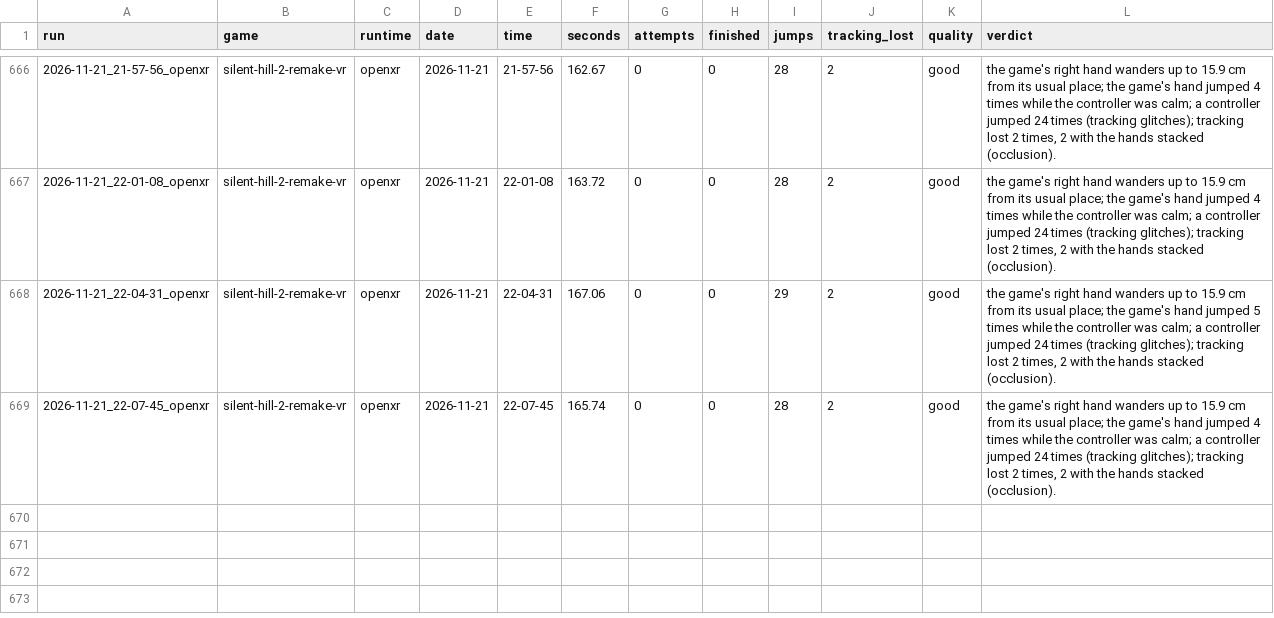
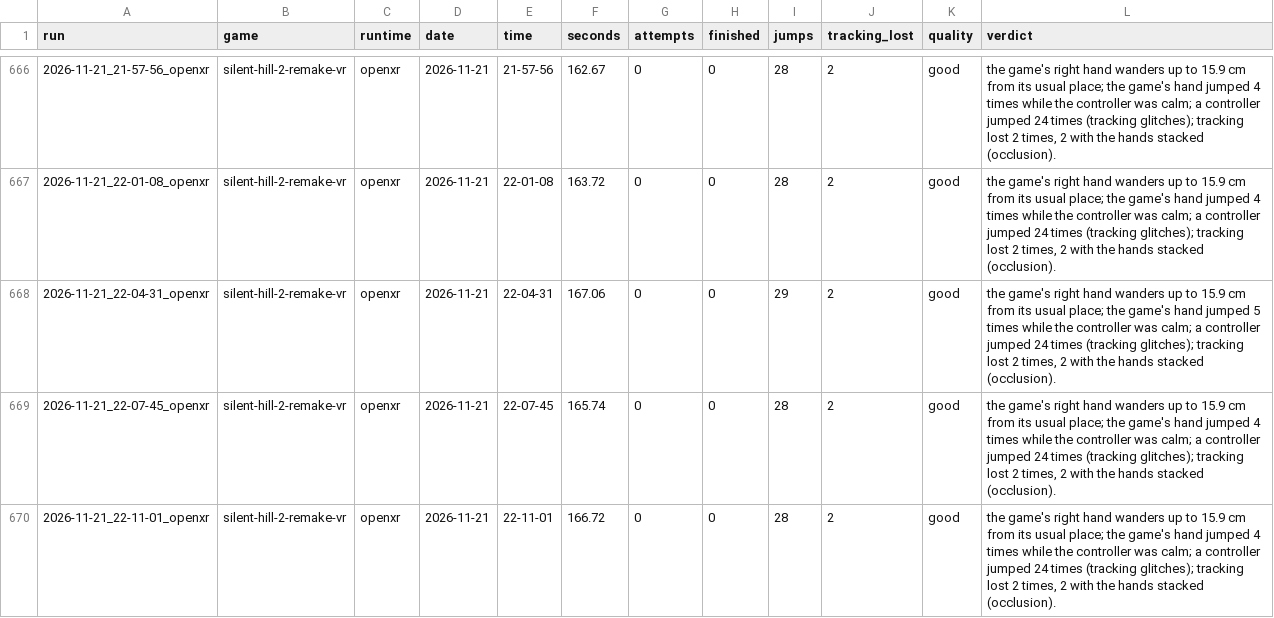
Before and after one commit to TefMeister/BeG0nE, a CSV file: ghost-hand/data/INDEX.csv, drawn as a sheet; only a part is shown, gaps mark what is left out; the diff names each change by its address in the sheet, - before the commit and + after, or states it on an @@ line.

Commit message:
ghost-hand: 1 report filed by the rider, saved by itself

```diff
--- a/ghost-hand/data/INDEX.csv
+++ b/ghost-hand/data/INDEX.csv
+row 670: 2026-11-21_22-11-01_openxr | silent-hill-2-remake-vr | openxr | 2026-11-21 | 22-11-01 | 166.72 | 0 | 0 | 28 | 2 | good | the game's right hand wanders up to 15.9 cm from its usual place; the game's hand jumped 4 times while the controller was calm; a controller jumped 24 times (tracking glitches); tracking lost 2 times, 2 with the hands stacked (occlusion).
```
Also changed, not shown: 2 other files.
